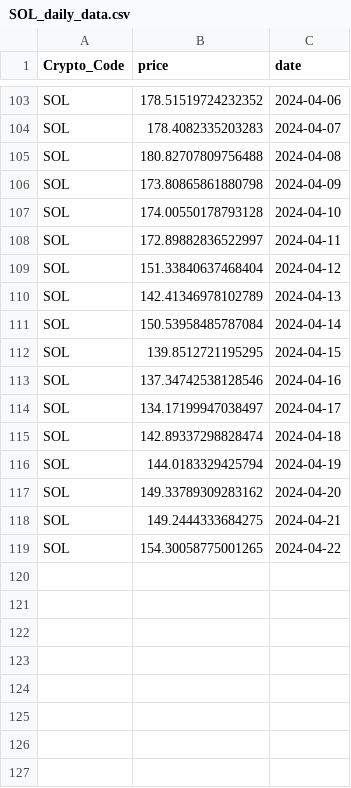
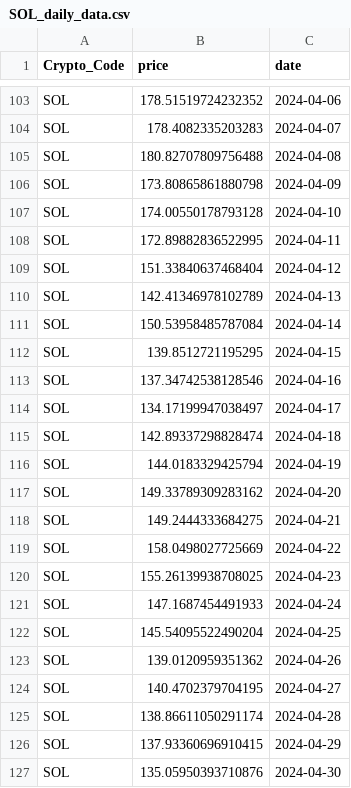
Before and after one commit to thuerand/Gruppenarbeit_ADS, a CSV file: data_cryptocurrency_rate/SOL_daily_data.csv, drawn as a sheet; only a part is shown, gaps mark what is left out.

```diff
--- a/data_cryptocurrency_rate/SOL_daily_data.csv
+++ b/data_cryptocurrency_rate/SOL_daily_data.csv
@@ -107,3 +107,3 @@ SOL,173.80865861880798,2024-04-09
 SOL,174.00550178793128,2024-04-10
-SOL,172.89882836522997,2024-04-11
+SOL,172.89882836522995,2024-04-11
 SOL,151.33840637468404,2024-04-12
@@ -118,2 +118,10 @@ SOL,149.33789309283162,2024-04-20
 SOL,149.2444333684275,2024-04-21
-SOL,154.30058775001265,2024-04-22
+SOL,158.0498027725669,2024-04-22
+SOL,155.26139938708025,2024-04-23
+SOL,147.1687454491933,2024-04-24
+SOL,145.54095522490204,2024-04-25
+SOL,139.0120959351362,2024-04-26
+SOL,140.4702379704195,2024-04-27
+SOL,138.86611050291174,2024-04-28
+SOL,137.93360696910415,2024-04-29
+SOL,135.05950393710876,2024-04-30
```
Also changed, not shown: Data_cryptonews/BTC_cryptonews.csv, Data_cryptonews/ETH_cryptonews.csv, 13 other files.
